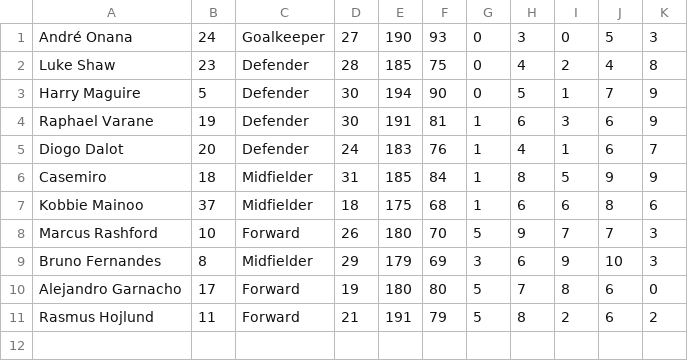
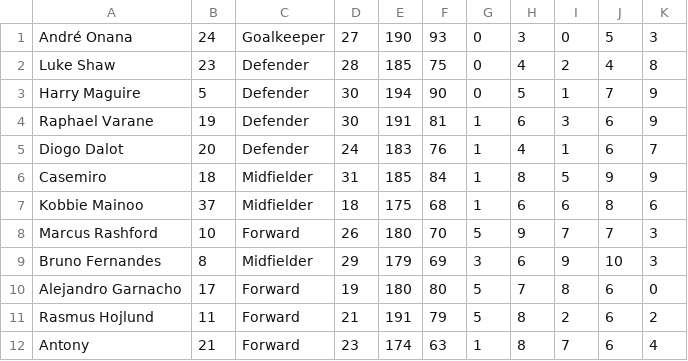
Before and after one commit to CristhyanPerez/Programming-Skills-Level2, a CSV file: Manchester_United.csv, drawn as a sheet; the diff names each change by its address in the sheet, - before the commit and + after, or states it on an @@ line.

```diff
--- a/Manchester_United.csv
+++ b/Manchester_United.csv
+row 12: Antony | 21 | Forward | 23 | 174 | 63 | 1 | 8 | 7 | 6 | 4
```
Also changed, not shown: 1 other file.
